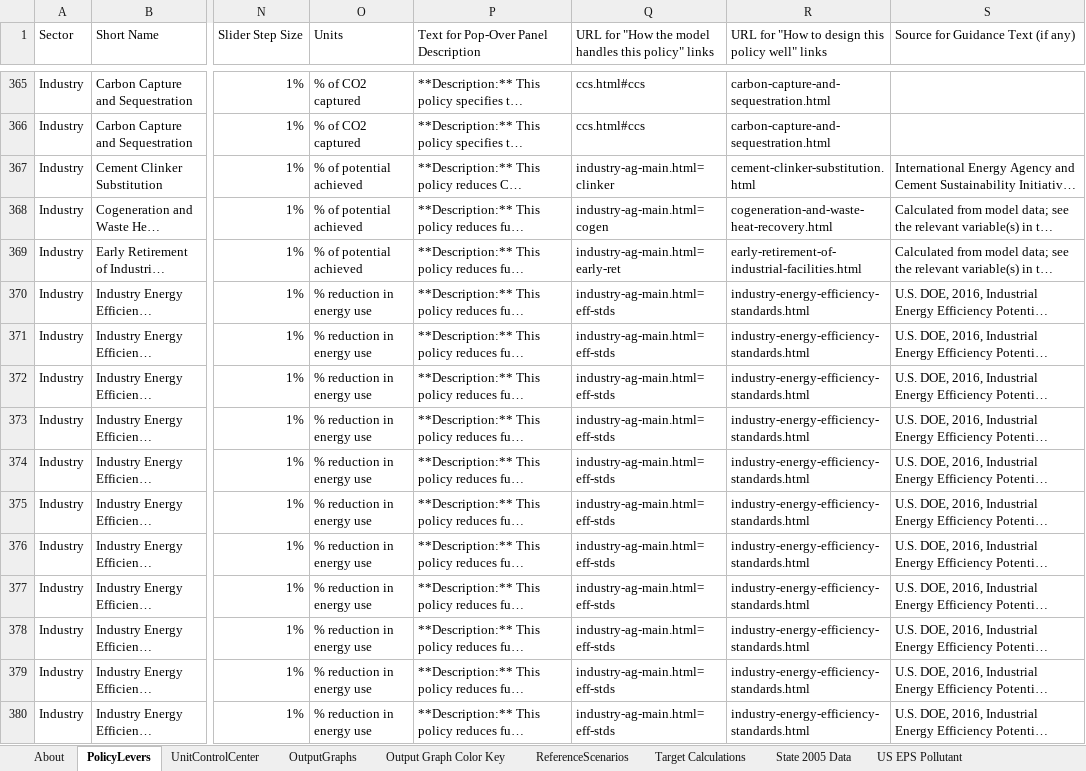
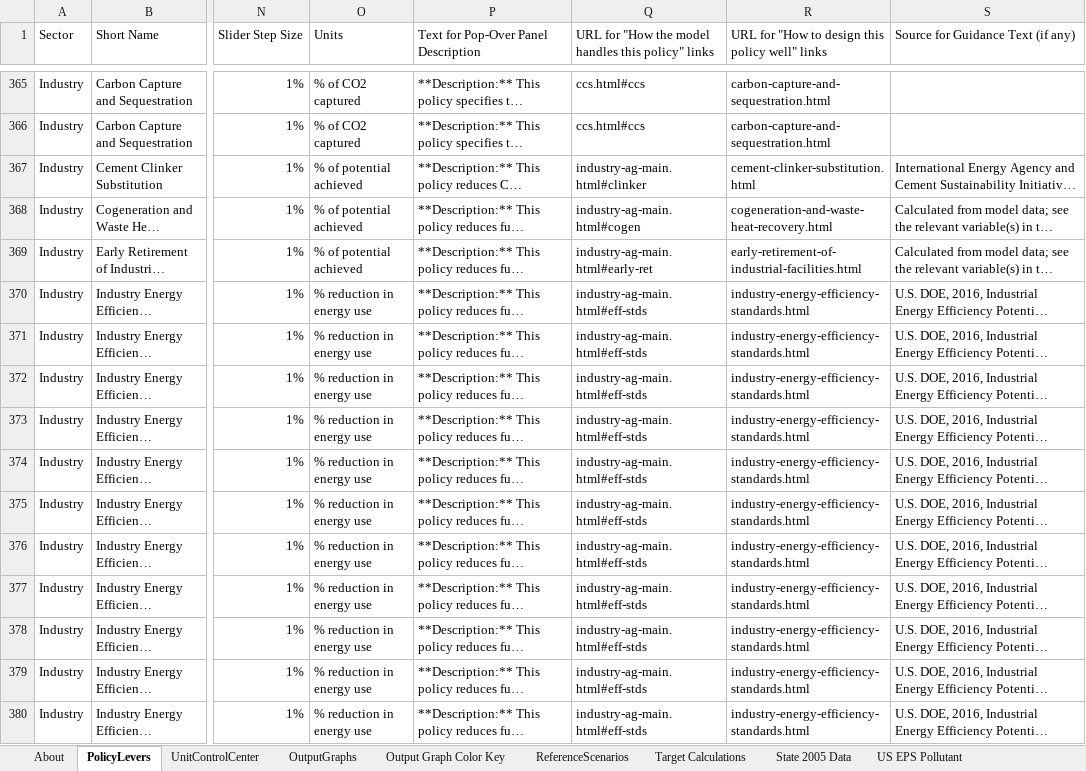
Before and after one commit to EnergyInnovation/eps-virginia, an Excel workbook: WebAppData.xlsx, sheet PolicyLevers, drawn as a sheet; only a part is shown, gaps mark what is left out; long unchanged cells end in …; values as stored, in another font and other column widths than the file's, no cell formats; conditional formats not drawn; the diff covers the shown part only; the diff names each change by its address in the sheet, - before the commit and + after, or states it on an @@ line.

Commit message:
updated webapp fix =/# error

```diff
--- a/WebAppData.xlsx (sheet PolicyLevers)
+++ b/WebAppData.xlsx (sheet PolicyLevers)
-Q367: industry-ag-main.html=clinker
+Q367: industry-ag-main.html#clinker
-Q368: industry-ag-main.html=cogen
+Q368: industry-ag-main.html#cogen
-Q369: industry-ag-main.html=early-ret
+Q369: industry-ag-main.html#early-ret
-Q370:Q380: industry-ag-main.html=eff-stds
+Q370:Q380: industry-ag-main.html#eff-stds
```
Also changed, not shown: 414 edited cells elsewhere in this sheet, cell formats.
